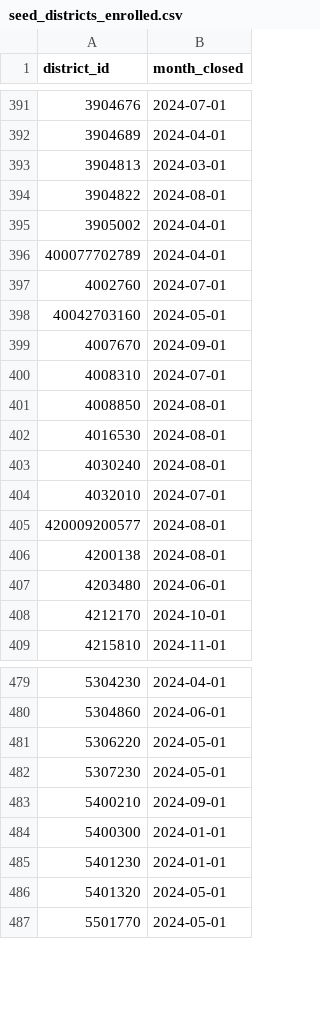
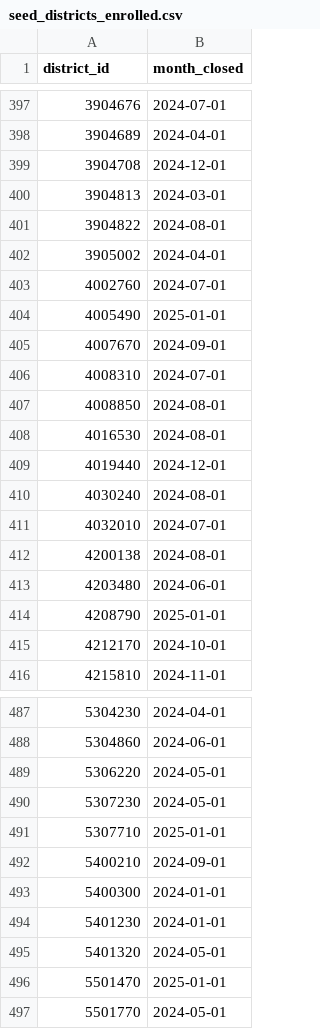
Before and after one commit to code-dot-org/analytics, a CSV file: dbt/data/seed_districts_enrolled.csv, drawn as a sheet; only a part is shown, gaps mark what is left out; the diff covers the shown part only.

```diff
--- a/dbt/data/seed_districts_enrolled.csv
+++ b/dbt/data/seed_districts_enrolled.csv
@@ -392,2 +398,3 @@ district_id,month_closed
 3904689,2024-04-01
+3904708,2024-12-01
 3904813,2024-03-01
@@ -395,5 +402,4 @@ district_id,month_closed
 3905002,2024-04-01
-400077702789,2024-04-01
 4002760,2024-07-01
-40042703160,2024-05-01
+4005490,2025-01-01
 4007670,2024-09-01
@@ -402,7 +408,8 @@ district_id,month_closed
 4016530,2024-08-01
+4019440,2024-12-01
 4030240,2024-08-01
 4032010,2024-07-01
-420009200577,2024-08-01
 4200138,2024-08-01
 4203480,2024-06-01
+4208790,2025-01-01
 4212170,2024-10-01
@@ -482,2 +490,3 @@ district_id,month_closed
 5307230,2024-05-01
+5307710,2025-01-01
 5400210,2024-09-01
@@ -486,2 +495,3 @@ district_id,month_closed
 5401320,2024-05-01
+5501470,2025-01-01
 5501770,2024-05-01
```
Also changed, not shown: 52 added rows, 29 removed rows, 17 moved rows and 1 edited cell elsewhere in this file, 6 other files.
